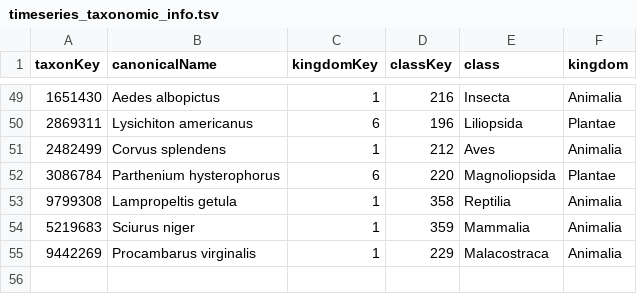
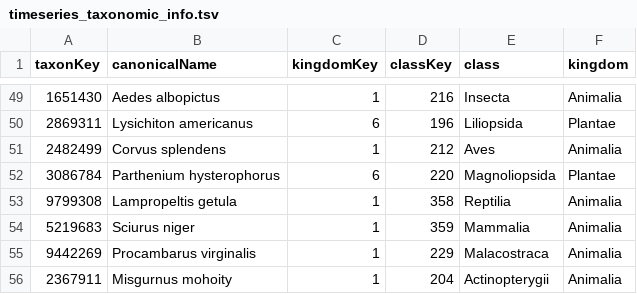
Before and after one commit to inbo/prius-radius, a TSV file: data/intermediate/timeseries_taxonomic_info.tsv, drawn as a sheet; only a part is shown, gaps mark what is left out; the diff names each change by its address in the sheet, - before the commit and + after, or states it on an @@ line.

```diff
--- a/data/intermediate/timeseries_taxonomic_info.tsv
+++ b/data/intermediate/timeseries_taxonomic_info.tsv
+row 56: 2367911 | Misgurnus mohoity | 1 | 204 | Actinopterygii | Animalia
```
Also changed, not shown: 1 other file.
